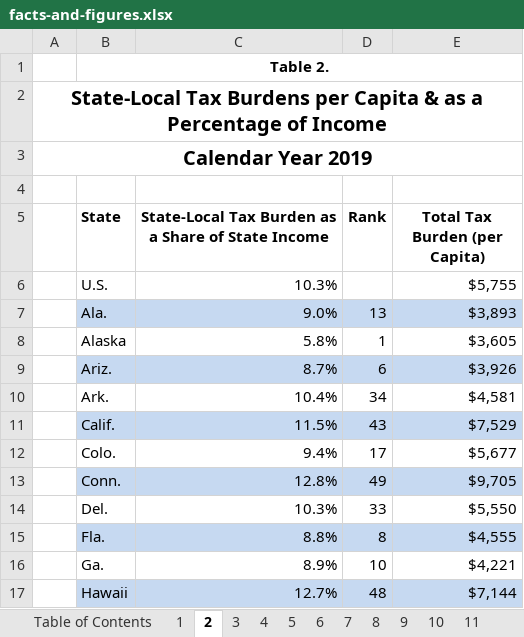
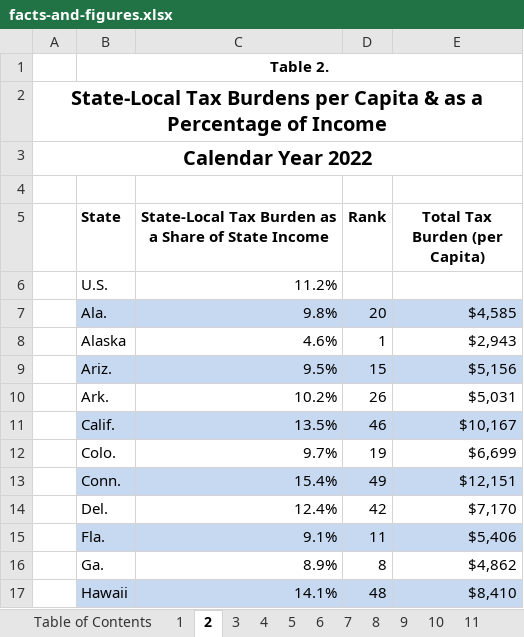
Before and after one commit to TaxFoundation/facts-and-figures-web, an Excel workbook: src/data/facts-and-figures.xlsx, sheet 2, drawn as a sheet; only a part is shown; values as stored, in another font and other column widths than the file's, no borders; the diff covers the shown part only; the diff names each change by its address in the sheet, - before the commit and + after, or states it on an @@ line.

```diff
--- a/src/data/facts-and-figures.xlsx (sheet 2)
+++ b/src/data/facts-and-figures.xlsx (sheet 2)
-A3: Calendar Year 2019
+A3: Calendar Year 2022
-C6: 10.3%
+C6: 11.2%
-E6 (Total Tax Burden (per Capita)): $5,755
+E6 (Total Tax Burden (per Capita)): (empty)
-C7: 9.0%
+C7: 9.8%
-D7 (Rank): 13
+D7 (Rank): 20
-E7 (Total Tax Burden (per Capita)): $3,893
+E7 (Total Tax Burden (per Capita)): $4,585
-C8: 5.8%
+C8: 4.6%
-E8 (Total Tax Burden (per Capita)): $3,605
+E8 (Total Tax Burden (per Capita)): $2,943
-C9: 8.7%
+C9: 9.5%
-D9 (Rank): 6
+D9 (Rank): 15
-E9 (Total Tax Burden (per Capita)): $3,926
+E9 (Total Tax Burden (per Capita)): $5,156
-C10: 10.4%
+C10: 10.2%
-D10 (Rank): 34
+D10 (Rank): 26
-E10 (Total Tax Burden (per Capita)): $4,581
+E10 (Total Tax Burden (per Capita)): $5,031
-C11: 11.5%
+C11: 13.5%
-D11 (Rank): 43
+D11 (Rank): 46
-E11 (Total Tax Burden (per Capita)): $7,529
+E11 (Total Tax Burden (per Capita)): $10,167
-C12: 9.4%
+C12: 9.7%
-D12 (Rank): 17
+D12 (Rank): 19
-E12 (Total Tax Burden (per Capita)): $5,677
+E12 (Total Tax Burden (per Capita)): $6,699
-C13: 12.8%
+C13: 15.4%
-E13 (Total Tax Burden (per Capita)): $9,705
+E13 (Total Tax Burden (per Capita)): $12,151
-C14: 10.3%
+C14: 12.4%
-D14 (Rank): 33
+D14 (Rank): 42
-E14 (Total Tax Burden (per Capita)): $5,550
+E14 (Total Tax Burden (per Capita)): $7,170
-C15: 8.8%
+C15: 9.1%
-D15 (Rank): 8
+D15 (Rank): 11
-E15 (Total Tax Burden (per Capita)): $4,555
+E15 (Total Tax Burden (per Capita)): $5,406
-D16 (Rank): 10
+D16 (Rank): 8
-E16 (Total Tax Burden (per Capita)): $4,221
+E16 (Total Tax Burden (per Capita)): $4,862
-C17: 12.7%
+C17: 14.1%
-E17 (Total Tax Burden (per Capita)): $7,144
+E17 (Total Tax Burden (per Capita)): $8,410
```
Also changed, not shown: 114 edited cells elsewhere in this sheet, sheet 23, sheet 7, sheet 11, sheet 3, sheet 22, sheet 42, 35 more sheets, other sheet tabs, formulas that keep their value, 4 other files.
